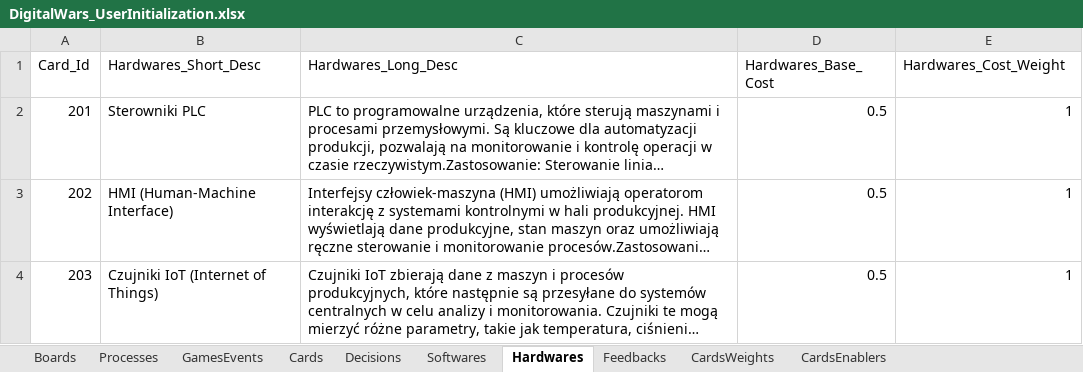
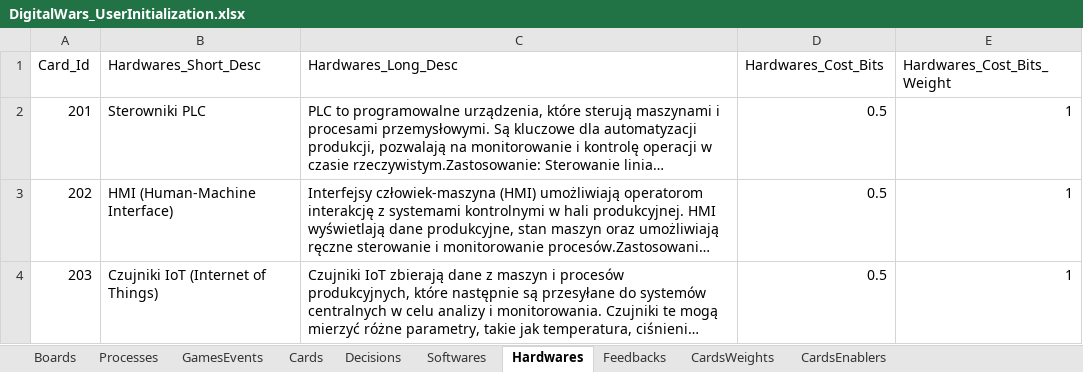
Before and after one commit to KrajewskiMaciej/IgniteDigitalization, an Excel workbook: DigitalWars.Server/Initializers/DigitalWars_UserInitialization.xlsx, sheet Hardwares, drawn as a sheet; only a part is shown; long unchanged cells end in …; values as stored, in another font and other column widths than the file's, no borders; charts and pictures not drawn; the diff names each change by its address in the sheet, - before the commit and + after, or states it on an @@ line.

```diff
--- a/DigitalWars.Server/Initializers/DigitalWars_UserInitialization.xlsx (sheet Hardwares)
+++ b/DigitalWars.Server/Initializers/DigitalWars_UserInitialization.xlsx (sheet Hardwares)
-D1: Hardwares_Base_Cost
+D1: Hardwares_Cost_Bits
-E1: Hardwares_Cost_Weight
+E1: Hardwares_Cost_Bits_Weight
```
Also changed, not shown: sheet Decisions, sheet Softwares, charts or pictures, 15 other files.
